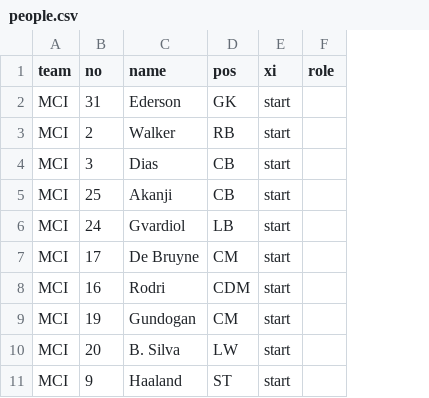
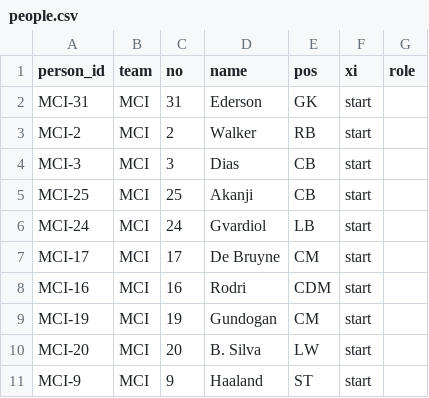
Before and after one commit to BarbaraZhu22/hack-football, a CSV file: apps/web/data/people.csv, drawn as a sheet; only a part is shown; the diff names each change by its address in the sheet, - before the commit and + after, or states it on an @@ line.

Commit message:
w: data remake

```diff
--- a/apps/web/data/people.csv
+++ b/apps/web/data/people.csv
+column A (person_id), rows 2-11: MCI-31 | MCI-2 | MCI-3 | MCI-25 | MCI-24 | MCI-17 | MCI-16 | MCI-19 | MCI-20 | MCI-9
```
Also changed, not shown: apps/web/data/officials.csv, 19 other files.
